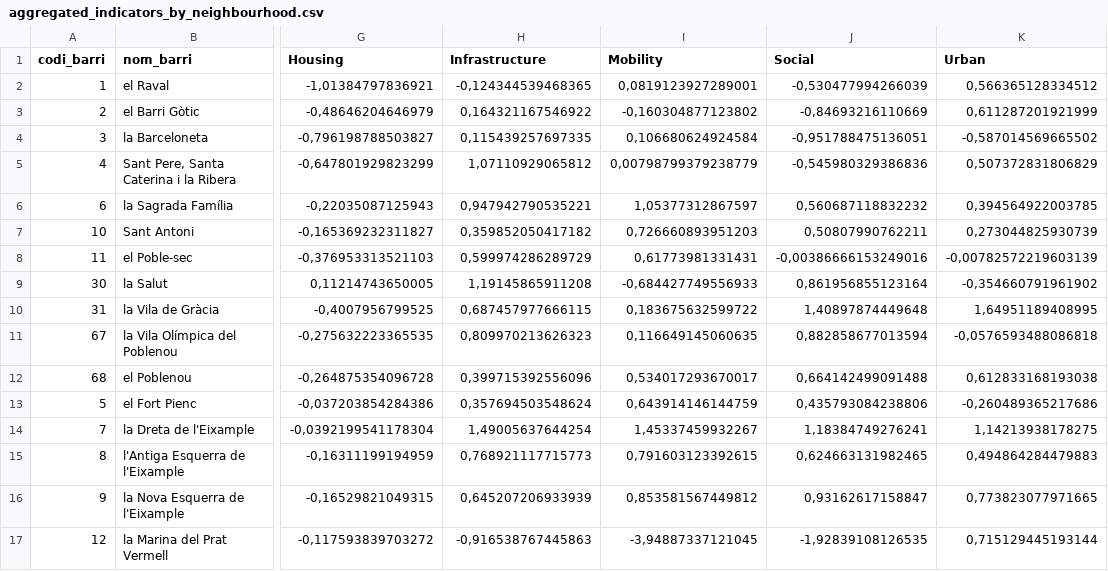
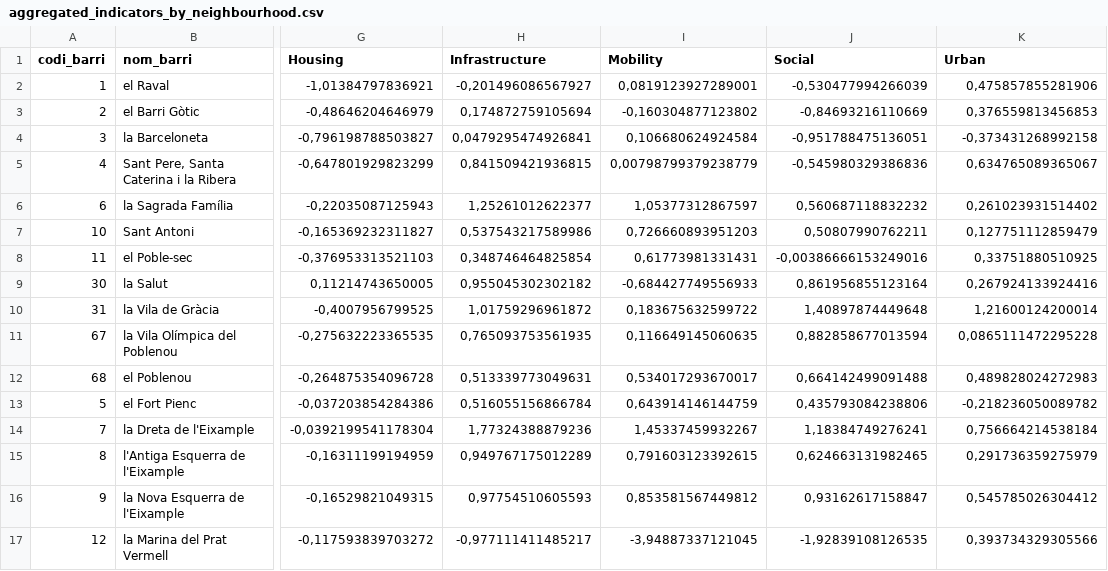
Before and after one commit to aurcer/UQoL_Barcelona, a CSV file: 1_PCA/Results/Aggregated/aggregated_indicators_by_neighbourhood.csv, drawn as a sheet; only a part is shown, gaps mark what is left out; the diff covers the shown part only; the diff names each change by its address in the sheet, - before the commit and + after, or states it on an @@ line.

```diff
--- a/1_PCA/Results/Aggregated/aggregated_indicators_by_neighbourhood.csv
+++ b/1_PCA/Results/Aggregated/aggregated_indicators_by_neighbourhood.csv
-H2 (Infrastructure): -0,124344539468365
+H2 (Infrastructure): -0,201496086567927
-K2 (Urban): 0,566365128334512
+K2 (Urban): 0,475857855281906
-H3 (Infrastructure): 0,164321167546922
+H3 (Infrastructure): 0,174872759105694
-K3 (Urban): 0,611287201921999
+K3 (Urban): 0,376559813456853
-H4 (Infrastructure): 0,115439257697335
+H4 (Infrastructure): 0,0479295474926841
-K4 (Urban): -0,587014569665502
+K4 (Urban): -0,373431268992158
-H5 (Infrastructure): 1,07110929065812
+H5 (Infrastructure): 0,841509421936815
-K5 (Urban): 0,507372831806829
+K5 (Urban): 0,634765089365067
-H6 (Infrastructure): 0,947942790535221
+H6 (Infrastructure): 1,25261012622377
-K6 (Urban): 0,394564922003785
+K6 (Urban): 0,261023931514402
-H7 (Infrastructure): 0,359852050417182
+H7 (Infrastructure): 0,537543217589986
-K7 (Urban): 0,273044825930739
+K7 (Urban): 0,127751112859479
-H8 (Infrastructure): 0,599974286289729
+H8 (Infrastructure): 0,348746464825854
-K8 (Urban): -0,00782572219603139
+K8 (Urban): 0,33751880510925
-H9 (Infrastructure): 1,19145865911208
+H9 (Infrastructure): 0,955045302302182
-K9 (Urban): -0,354660791961902
+K9 (Urban): 0,267924133924416
-H10 (Infrastructure): 0,687457977666115
+H10 (Infrastructure): 1,01759296961872
-K10 (Urban): 1,64951189408995
+K10 (Urban): 1,21600124200014
-H11 (Infrastructure): 0,809970213626323
+H11 (Infrastructure): 0,765093753561935
-K11 (Urban): -0,0576593488086818
+K11 (Urban): 0,0865111472295228
-H12 (Infrastructure): 0,399715392556096
+H12 (Infrastructure): 0,513339773049631
-K12 (Urban): 0,612833168193038
+K12 (Urban): 0,489828024272983
-H13 (Infrastructure): 0,357694503548624
+H13 (Infrastructure): 0,516055156866784
-K13 (Urban): -0,260489365217686
+K13 (Urban): -0,218236050089782
-H14 (Infrastructure): 1,49005637644254
+H14 (Infrastructure): 1,77324388879236
-K14 (Urban): 1,14213938178275
+K14 (Urban): 0,756664214538184
-H15 (Infrastructure): 0,768921117715773
+H15 (Infrastructure): 0,949767175012289
-K15 (Urban): 0,494864284479883
+K15 (Urban): 0,291736359275979
-H16 (Infrastructure): 0,645207206933939
+H16 (Infrastructure): 0,97754510605593
-K16 (Urban): 0,773823077971665
+K16 (Urban): 0,545785026304412
-H17 (Infrastructure): -0,916538767445863
+H17 (Infrastructure): -0,977111411485217
-K17 (Urban): 0,715129445193144
+K17 (Urban): 0,393734329305566
```
Also changed, not shown: 114 edited cells elsewhere in this file, 1_PCA/Results/Infrastructures/infrastructures_pc1_weights.csv, 1_PCA/Results/Infrastructures/infrastructures_pca.csv, 32 other files.
